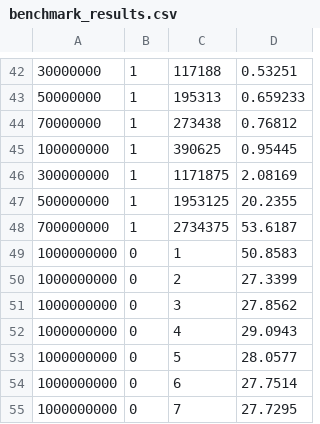
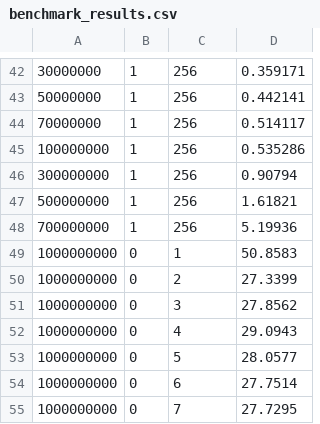
Before and after one commit to TomasCB18/Tarea2_INFO188, a CSV file: resultados/benchmark_results.csv, drawn as a sheet; only a part is shown, gaps mark what is left out; the diff covers the shown part only.

```diff
--- a/resultados/benchmark_results.csv
+++ b/resultados/benchmark_results.csv
@@ -42,8 +42,8 @@
-30000000,1,117188,0.53251
-50000000,1,195313,0.659233
-70000000,1,273438,0.76812
-100000000,1,390625,0.95445
-300000000,1,1171875,2.08169
-500000000,1,1953125,20.2355
-700000000,1,2734375,53.6187
+30000000,1,256,0.359171
+50000000,1,256,0.442141
+70000000,1,256,0.514117
+100000000,1,256,0.535286
+300000000,1,256,0.90794
+500000000,1,256,1.61821
+700000000,1,256,5.19936
 1000000000,0,1,50.8583
```
Also changed, not shown: 82 edited cells elsewhere in this file, 17 other files.
